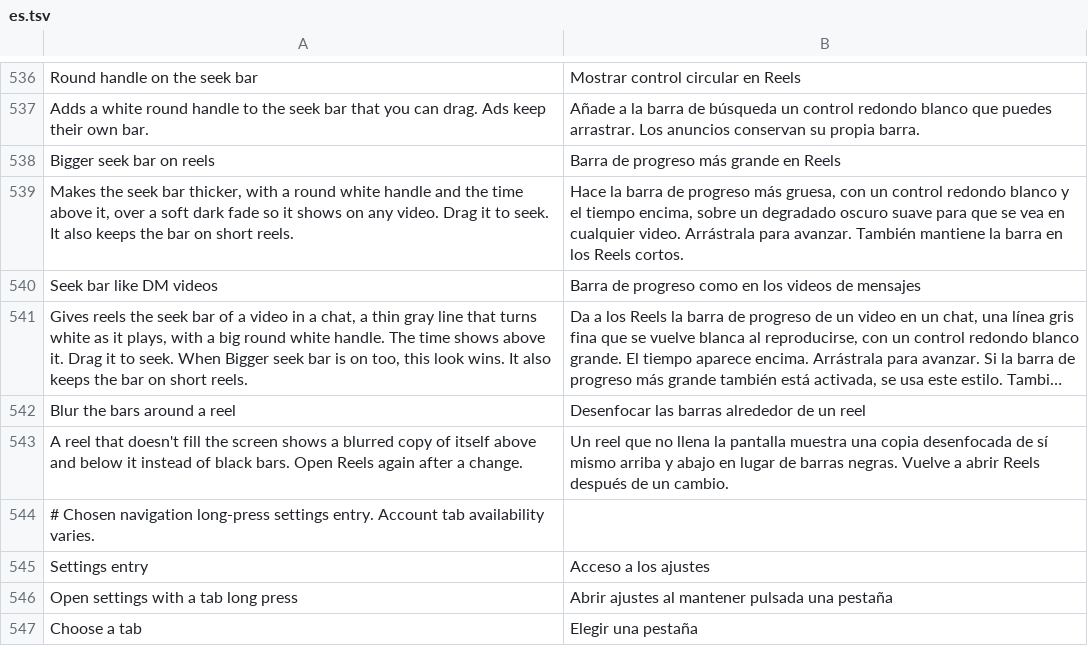
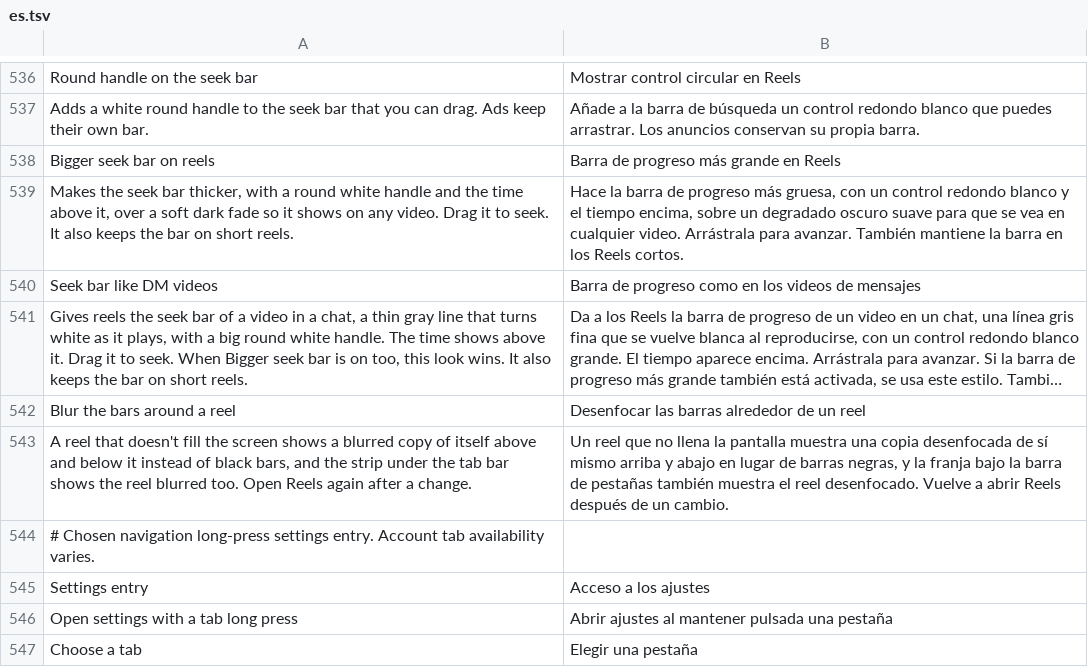
Before and after one commit to Aholicknight/HushGram, a TSV file: extensions/shared/library/src/main/l10n/es.tsv, drawn as a sheet; only a part is shown, gaps mark what is left out; long unchanged cells end in …; the diff names each change by its address in the sheet, - before the commit and + after, or states it on an @@ line.

Commit message:
feat(reels): blur the strip under the tab bar on Reels
With Blur the bars around Reels on, the strip under the tab bar below a
reel stayed black. It now shows the reel blurred: the frame the bars
already use, or one small copy for a reel that fills the screen. Under
the floating glass pill the underlay paints it, and on Instagram's own
bar a drawable that covers the bar's background (keeping its padding
and least size) paints it until the reel leaves, another tab shows,
the switch goes off or HushGram pauses. Glass that doesn't float and a
hidden bar keep what they had.

Tests: ReelBlurBarsSettingsTest pinned the old switch summary, which
now names the strip by design. The GlassTabBarTest and ReelBlurBarsTest
changes only add tests.

Refs #197

```diff
--- a/extensions/shared/library/src/main/l10n/es.tsv
+++ b/extensions/shared/library/src/main/l10n/es.tsv
-A543: …of black bars. Open Reels…
+A543: …of black bars, and the strip under the tab bar shows the reel blurred too. Open Reels…
-B543: …de barras negras. Vuelve a…
+B543: …de barras negras, y la franja bajo la barra de pestañas también muestra el reel desenfocado. Vuelve a…
```
Also changed, not shown: extensions/shared/library/src/main/l10n/de.tsv, extensions/shared/library/src/main/l10n/in.tsv, 13 other files.
